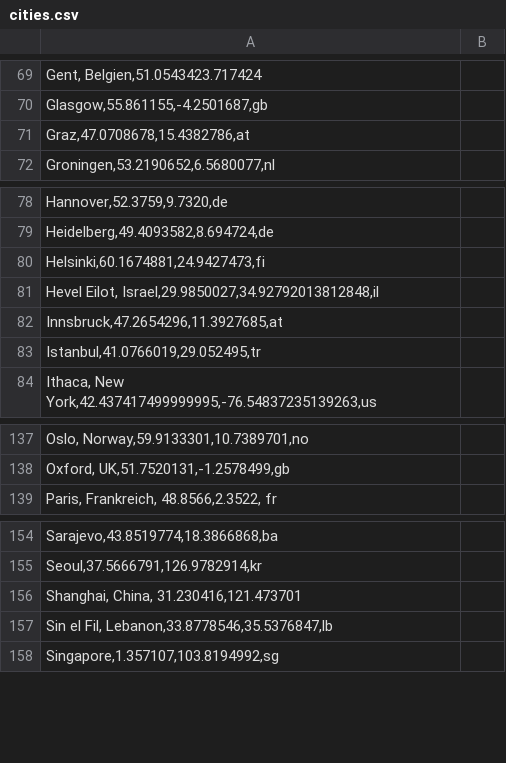
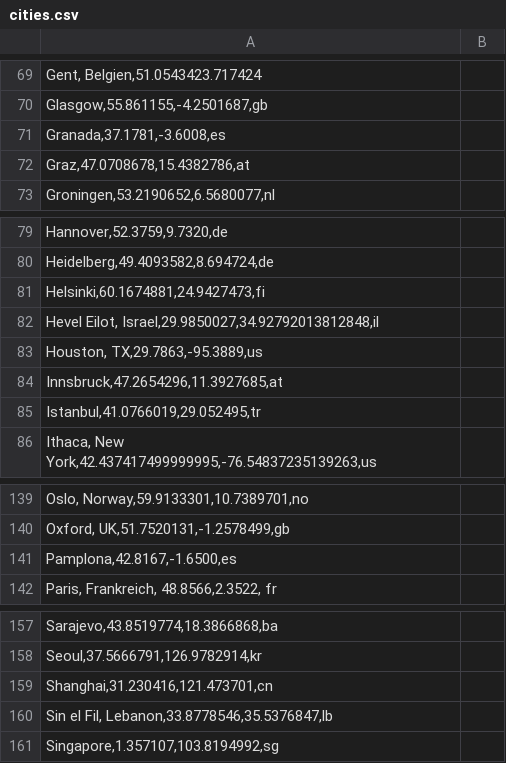
Before and after one commit to Peace-Research-Institute-Frankfurt/websites, a CSV file: prif-review/content/data/cities.csv, drawn as a sheet; only a part is shown, gaps mark what is left out.

```diff
--- a/prif-review/content/data/cities.csv
+++ b/prif-review/content/data/cities.csv
@@ -70,2 +70,3 @@ Gent, Belgien,51.0543423.717424;
 Glasgow,55.861155,-4.2501687,gb;
+Granada,37.1781,-3.6008,es;
 Graz,47.0708678,15.4382786,at;
@@ -81,2 +82,3 @@ Helsinki,60.1674881,24.9427473,fi;
 Hevel Eilot, Israel,29.9850027,34.92792013812848,il;
+"Houston, TX",29.7863,-95.3889,us;
 Innsbruck,47.2654296,11.3927685,at;
@@ -138,2 +140,3 @@ Oslo, Norway,59.9133301,10.7389701,no;
 Oxford, UK,51.7520131,-1.2578499,gb;
+Pamplona,42.8167,-1.6500,es;
 Paris, Frankreich, 48.8566,2.3522, fr;
@@ -155,3 +158,3 @@ Sarajevo,43.8519774,18.3866868,ba;
 Seoul,37.5666791,126.9782914,kr;
-Shanghai, China, 31.230416,121.473701;
+Shanghai,31.230416,121.473701,cn;
 Sin el Fil, Lebanon,33.8778546,35.5376847,lb;
```
Also changed, not shown: 1 other file.
